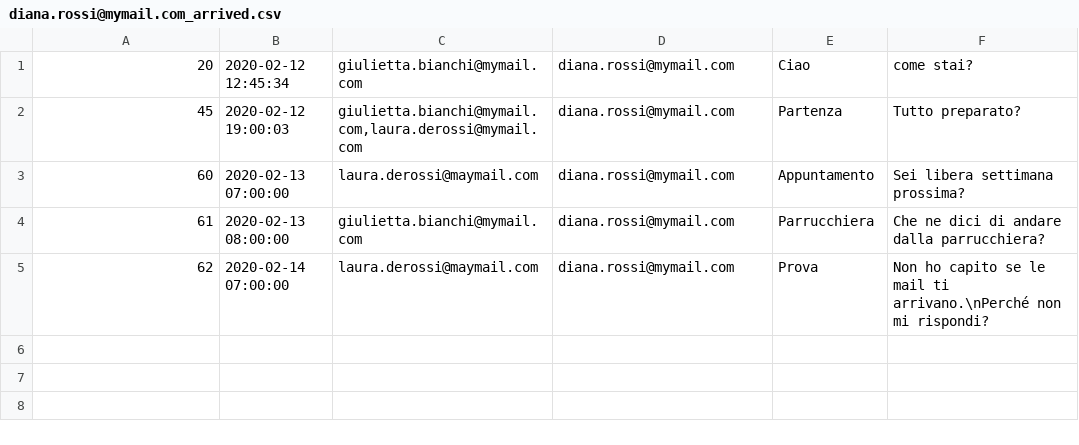
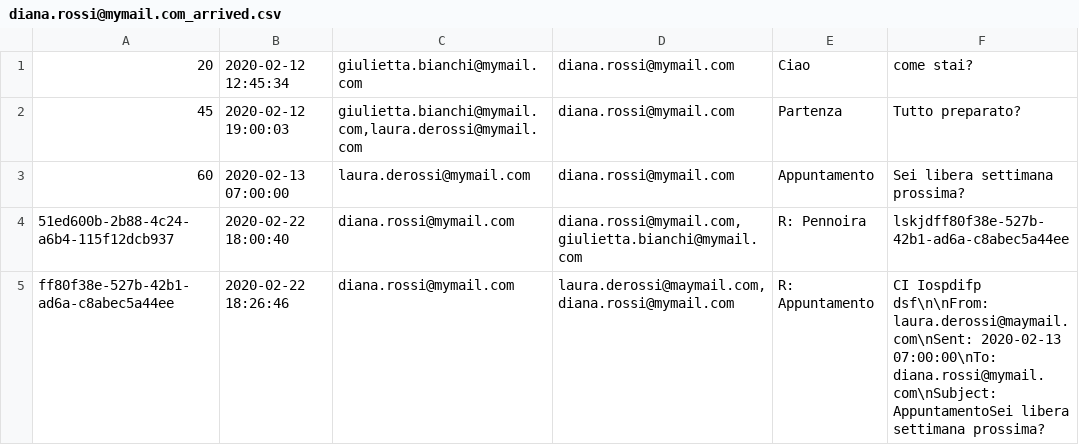
Before and after one commit to annagoku/ProgrammazioneIII, a CSV file: Clientposta/data/diana.rossi@mymail.com_arrived.csv, drawn as a sheet.

```diff
--- a/Clientposta/data/diana.rossi@mymail.com_arrived.csv
+++ b/Clientposta/data/diana.rossi@mymail.com_arrived.csv
@@ -2,4 +2,4 @@
 45;2020-02-12 19:00:03;giulietta.bianchi@mymail.com,laura.derossi@mymail.com;diana.rossi@mymail.com;Partenza;Tutto preparato?
-60;2020-02-13 07:00:00;laura.derossi@maymail.com;diana.rossi@mymail.com;Appuntamento;Sei libera settimana prossima?
-61;2020-02-13 08:00:00;giulietta.bianchi@mymail.com;diana.rossi@mymail.com;Parrucchiera;Che ne dici di andare dalla parrucchiera?
-62;2020-02-14 07:00:00;laura.derossi@maymail.com;diana.rossi@mymail.com;Prova;Non ho capito se le mail ti arrivano.\nPerché non mi rispondi?
+60;2020-02-13 07:00:00;laura.derossi@mymail.com;diana.rossi@mymail.com;Appuntamento;Sei libera settimana prossima?
+51ed600b-2b88-4c24-a6b4-115f12dcb937;2020-02-22 18:00:40;diana.rossi@mymail.com;diana.rossi@mymail.com, giulietta.bianchi@mymail.com;R: Pennoira;lskjdff80f38e-527b-42b1-ad6a-c8abec5a44ee
+ff80f38e-527b-42b1-ad6a-c8abec5a44ee;2020-02-22 18:26:46;diana.rossi@mymail.com;laura.derossi@maymail.com, diana.rossi@mymail.com;R: Appuntamento;CI Iospdifp dsf\n\nFrom: laura.derossi@maymail.com\nSent: 2020-02-13 07:00:00\nTo: diana.rossi@mymail.com\nSubject: AppuntamentoSei libera settimana prossima?
```
Also changed, not shown: Serverposta/data/diana.rossi@mymail.com/diana.rossi@mymail.com_arrived.csv, 19 other files.
